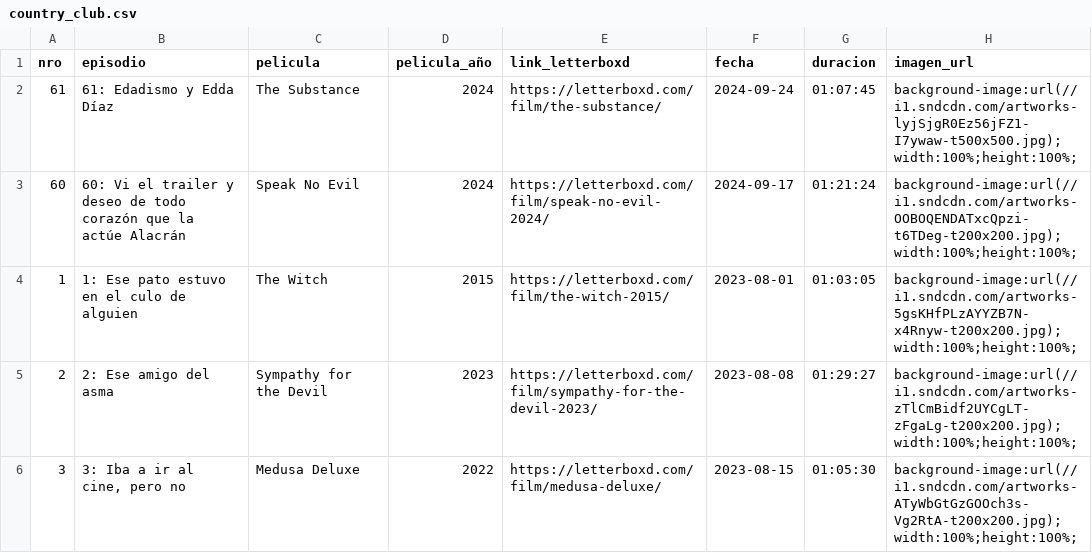
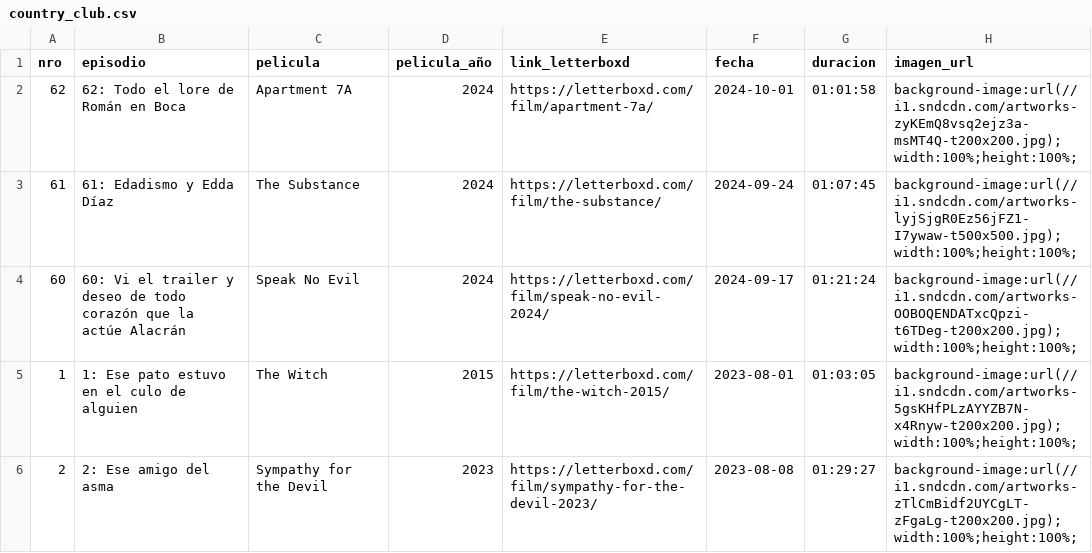
Before and after one commit to vhgauto/ht.buscador, a CSV file: datos/country_club.csv, drawn as a sheet; only a part is shown; the shorter side is filled out with more unchanged rows; the diff names each change by its address in the sheet, - before the commit and + after, or states it on an @@ line.

Commit message:
Update country_club.csv

```diff
--- a/datos/country_club.csv
+++ b/datos/country_club.csv
+row 2: 62 | 62: Todo el lore de Román en Boca | Apartment 7A | 2024 | https://letterboxd.com/film/apartment-7a/ | 2024-10-01 | 01:01:58 | background-image:url(//i1.sndcdn.com/artworks-zyKEmQ8vsq2ejz3a-msMT4Q-t200x200.jpg);width:100%;height:100%;
```
